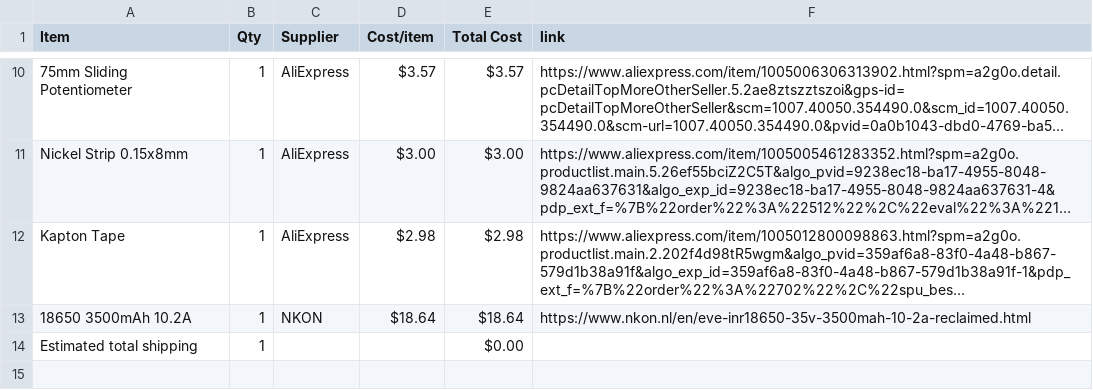
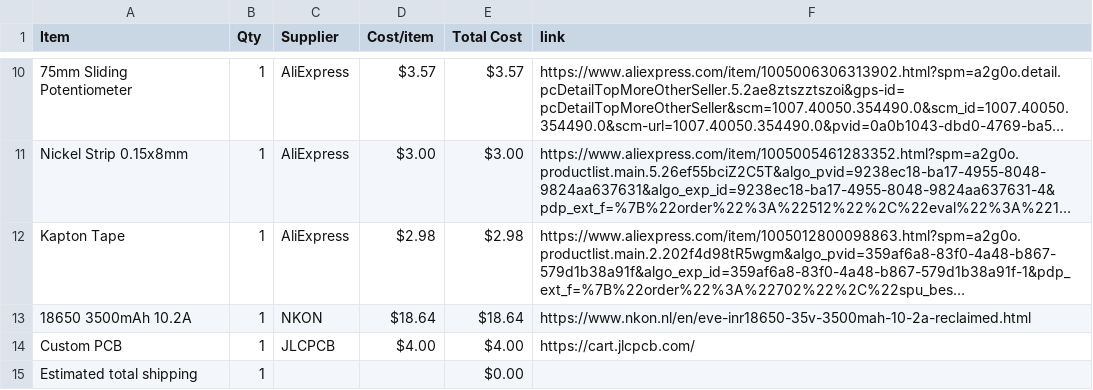
Before and after one commit to BumbleBee1010/Game-Station, a CSV file: BOM.csv, drawn as a sheet; only a part is shown, gaps mark what is left out; long unchanged cells end in …; the diff names each change by its address in the sheet, - before the commit and + after, or states it on an @@ line.

Commit message:
Sync Gaming Station from Half Life

```diff
--- a/BOM.csv
+++ b/BOM.csv
+row 14: Custom PCB | 1 | JLCPCB | $4.00 | $4.00 | https://cart.jlcpcb.com/
```
